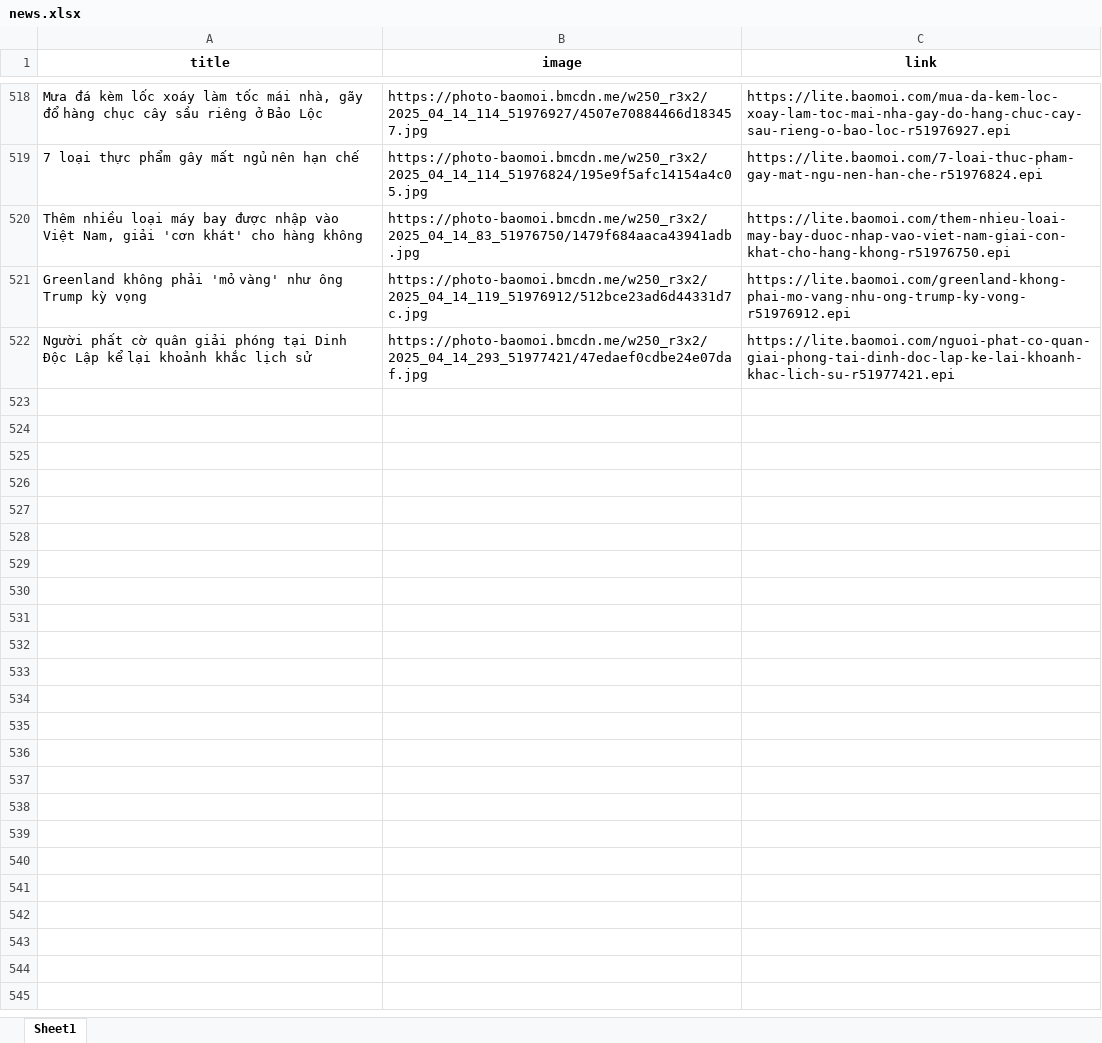
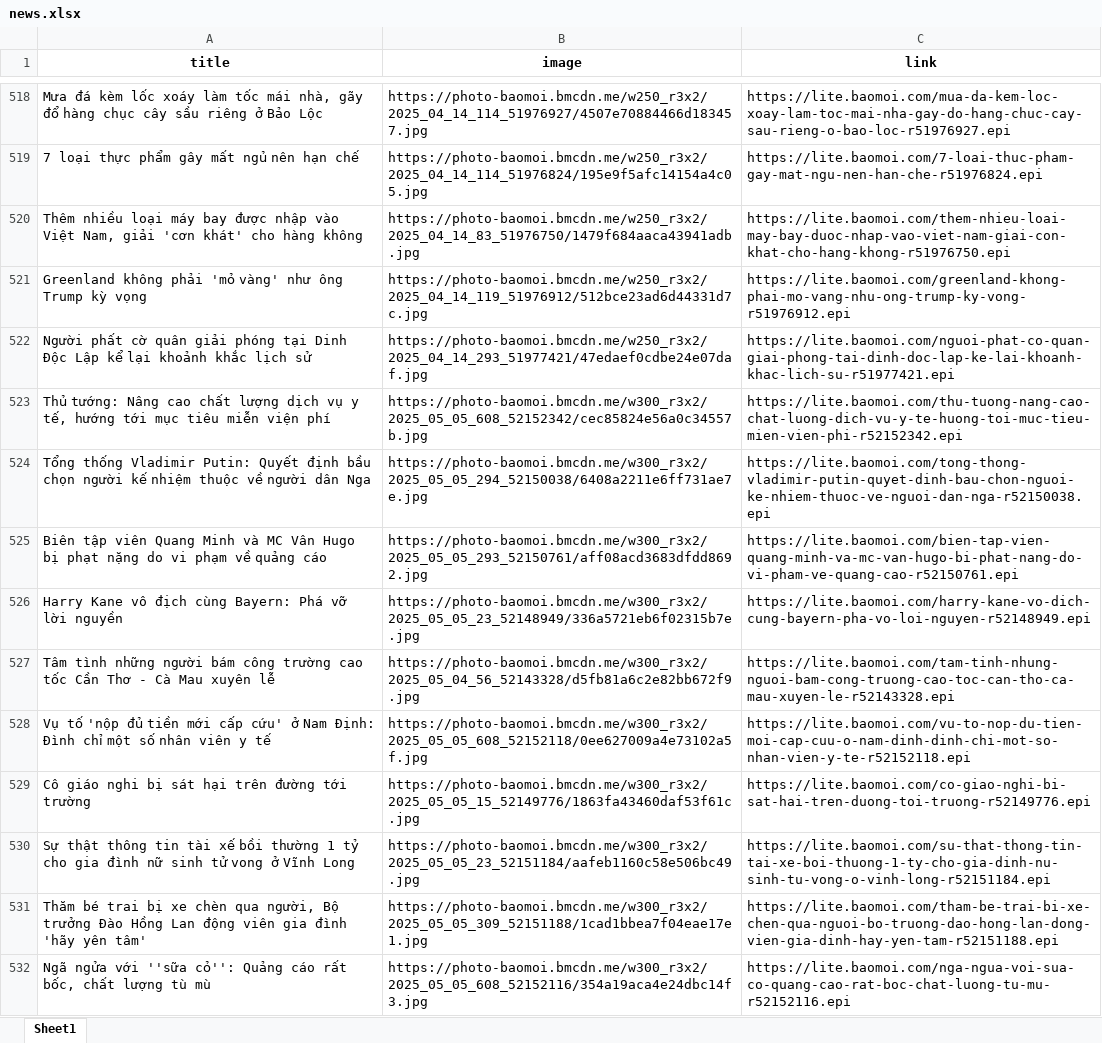
Before and after one commit to ngocbityta/Project-II, an Excel workbook: data/raw-data/news.xlsx, sheet Sheet1, drawn as a sheet; only a part is shown, gaps mark what is left out; values as stored, in another font and other column widths than the file's, no borders; the diff covers the shown part only; the diff names each change by its address in the sheet, - before the commit and + after, or states it on an @@ line.

```diff
--- a/data/raw-data/news.xlsx (sheet Sheet1)
+++ b/data/raw-data/news.xlsx (sheet Sheet1)
+row 523: Thủ tướng: Nâng cao chất lượng dịch vụ y tế, hướng tới mục tiêu miễn viện phí | https://photo-baomoi.bmcdn.me/w300_r3x2/2025_05_05_608_52152342/cec85824e56a0c34557b.jpg | https://lite.baomoi.com/thu-tuong-nang-cao-chat-luong-dich-vu-y-te-huong-toi-muc-tieu-mien-vien-phi-r52152342.epi
+row 524: Tổng thống Vladimir Putin: Quyết định bầu chọn người kế nhiệm thuộc về người dân Nga | https://photo-baomoi.bmcdn.me/w300_r3x2/2025_05_05_294_52150038/6408a2211e6ff731ae7e.jpg | https://lite.baomoi.com/tong-thong-vladimir-putin-quyet-dinh-bau-chon-nguoi-ke-nhiem-thuoc-ve-nguoi-dan-nga-r52150038.epi
+row 525: Biên tập viên Quang Minh và MC Vân Hugo bị phạt nặng do vi phạm về quảng cáo | https://photo-baomoi.bmcdn.me/w300_r3x2/2025_05_05_293_52150761/aff08acd3683dfdd8692.jpg | https://lite.baomoi.com/bien-tap-vien-quang-minh-va-mc-van-hugo-bi-phat-nang-do-vi-pham-ve-quang-cao-r52150761.epi
+row 526: Harry Kane vô địch cùng Bayern: Phá vỡ lời nguyền | https://photo-baomoi.bmcdn.me/w300_r3x2/2025_05_05_23_52148949/336a5721eb6f02315b7e.jpg | https://lite.baomoi.com/harry-kane-vo-dich-cung-bayern-pha-vo-loi-nguyen-r52148949.epi
+row 527: Tâm tình những người bám công trường cao tốc Cần Thơ - Cà Mau xuyên lễ | https://photo-baomoi.bmcdn.me/w300_r3x2/2025_05_04_56_52143328/d5fb81a6c2e82bb672f9.jpg | https://lite.baomoi.com/tam-tinh-nhung-nguoi-bam-cong-truong-cao-toc-can-tho-ca-mau-xuyen-le-r52143328.epi
+row 528: Vụ tố 'nộp đủ tiền mới cấp cứu' ở Nam Định: Đình chỉ một số nhân viên y tế | https://photo-baomoi.bmcdn.me/w300_r3x2/2025_05_05_608_52152118/0ee627009a4e73102a5f.jpg | https://lite.baomoi.com/vu-to-nop-du-tien-moi-cap-cuu-o-nam-dinh-dinh-chi-mot-so-nhan-vien-y-te-r52152118.epi
+row 529: Cô giáo nghi bị sát hại trên đường tới trường | https://photo-baomoi.bmcdn.me/w300_r3x2/2025_05_05_15_52149776/1863fa43460daf53f61c.jpg | https://lite.baomoi.com/co-giao-nghi-bi-sat-hai-tren-duong-toi-truong-r52149776.epi
+row 530: Sự thật thông tin tài xế bồi thường 1 tỷ cho gia đình nữ sinh tử vong ở Vĩnh Long | https://photo-baomoi.bmcdn.me/w300_r3x2/2025_05_05_23_52151184/aafeb1160c58e506bc49.jpg | https://lite.baomoi.com/su-that-thong-tin-tai-xe-boi-thuong-1-ty-cho-gia-dinh-nu-sinh-tu-vong-o-vinh-long-r52151184.epi
+row 531: Thăm bé trai bị xe chèn qua người, Bộ trưởng Đào Hồng Lan động viên gia đình 'hãy yên tâm' | https://photo-baomoi.bmcdn.me/w300_r3x2/2025_05_05_309_52151188/1cad1bbea7f04eae17e1.jpg | https://lite.baomoi.com/tham-be-trai-bi-xe-chen-qua-nguoi-bo-truong-dao-hong-lan-dong-vien-gia-dinh-hay-yen-tam-r52151188.epi
+row 532: Ngã ngửa với ''sữa cỏ'': Quảng cáo rất bốc, chất lượng tù mù | https://photo-baomoi.bmcdn.me/w300_r3x2/2025_05_05_608_52152116/354a19aca4e24dbc14f3.jpg | https://lite.baomoi.com/nga-ngua-voi-sua-co-quang-cao-rat-boc-chat-luong-tu-mu-r52152116.epi
```
Also changed, not shown: 218 added rows elsewhere in this sheet, 13 other files.
